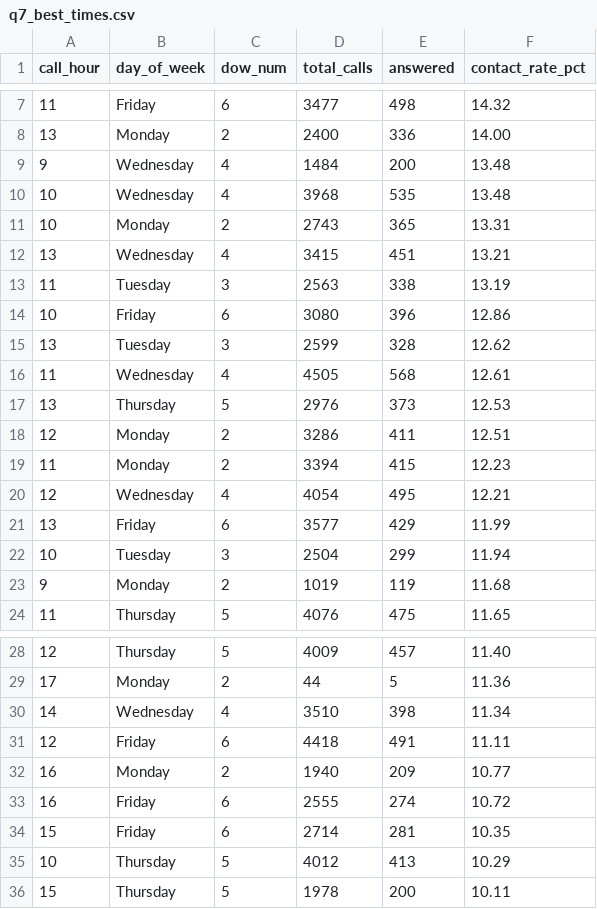
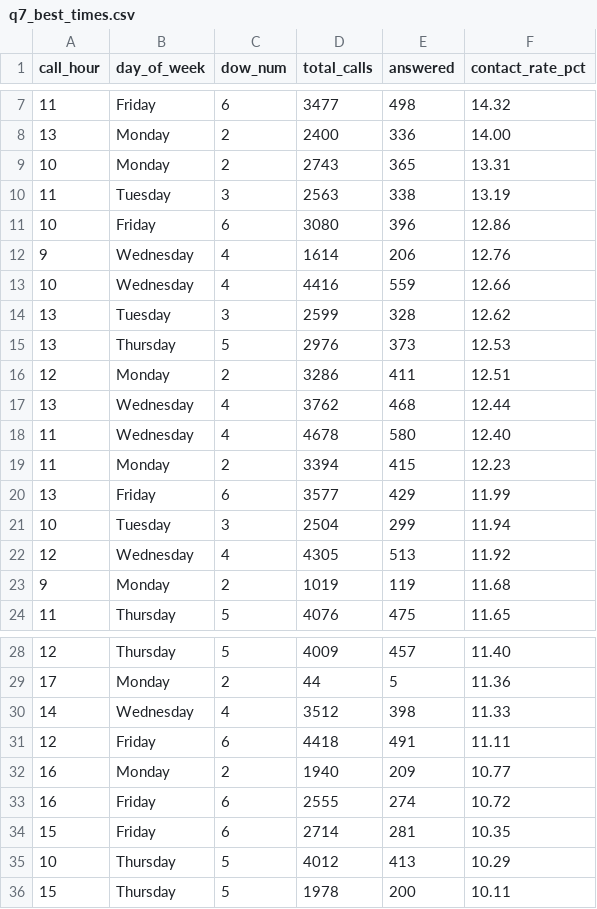
Before and after one commit to celina-nanbara/klarna-it-outbound-dialing, a CSV file: q7_best_times.csv, drawn as a sheet; only a part is shown, gaps mark what is left out.

Commit message:
Update q7_best_times.csv

```diff
--- a/q7_best_times.csv
+++ b/q7_best_times.csv
@@ -8,16 +8,16 @@ call_hour,day_of_week,dow_num,total_calls,answered,contact_rate_pct
 13,Monday,2,2400,336,14.00
-9,Wednesday,4,1484,200,13.48
-10,Wednesday,4,3968,535,13.48
 10,Monday,2,2743,365,13.31
-13,Wednesday,4,3415,451,13.21
 11,Tuesday,3,2563,338,13.19
 10,Friday,6,3080,396,12.86
+9,Wednesday,4,1614,206,12.76
+10,Wednesday,4,4416,559,12.66
 13,Tuesday,3,2599,328,12.62
-11,Wednesday,4,4505,568,12.61
 13,Thursday,5,2976,373,12.53
 12,Monday,2,3286,411,12.51
+13,Wednesday,4,3762,468,12.44
+11,Wednesday,4,4678,580,12.40
 11,Monday,2,3394,415,12.23
-12,Wednesday,4,4054,495,12.21
 13,Friday,6,3577,429,11.99
 10,Tuesday,3,2504,299,11.94
+12,Wednesday,4,4305,513,11.92
 9,Monday,2,1019,119,11.68
@@ -29,3 +29,3 @@ call_hour,day_of_week,dow_num,total_calls,answered,contact_rate_pct
 17,Monday,2,44,5,11.36
-14,Wednesday,4,3510,398,11.34
+14,Wednesday,4,3512,398,11.33
 12,Friday,6,4418,491,11.11
```
